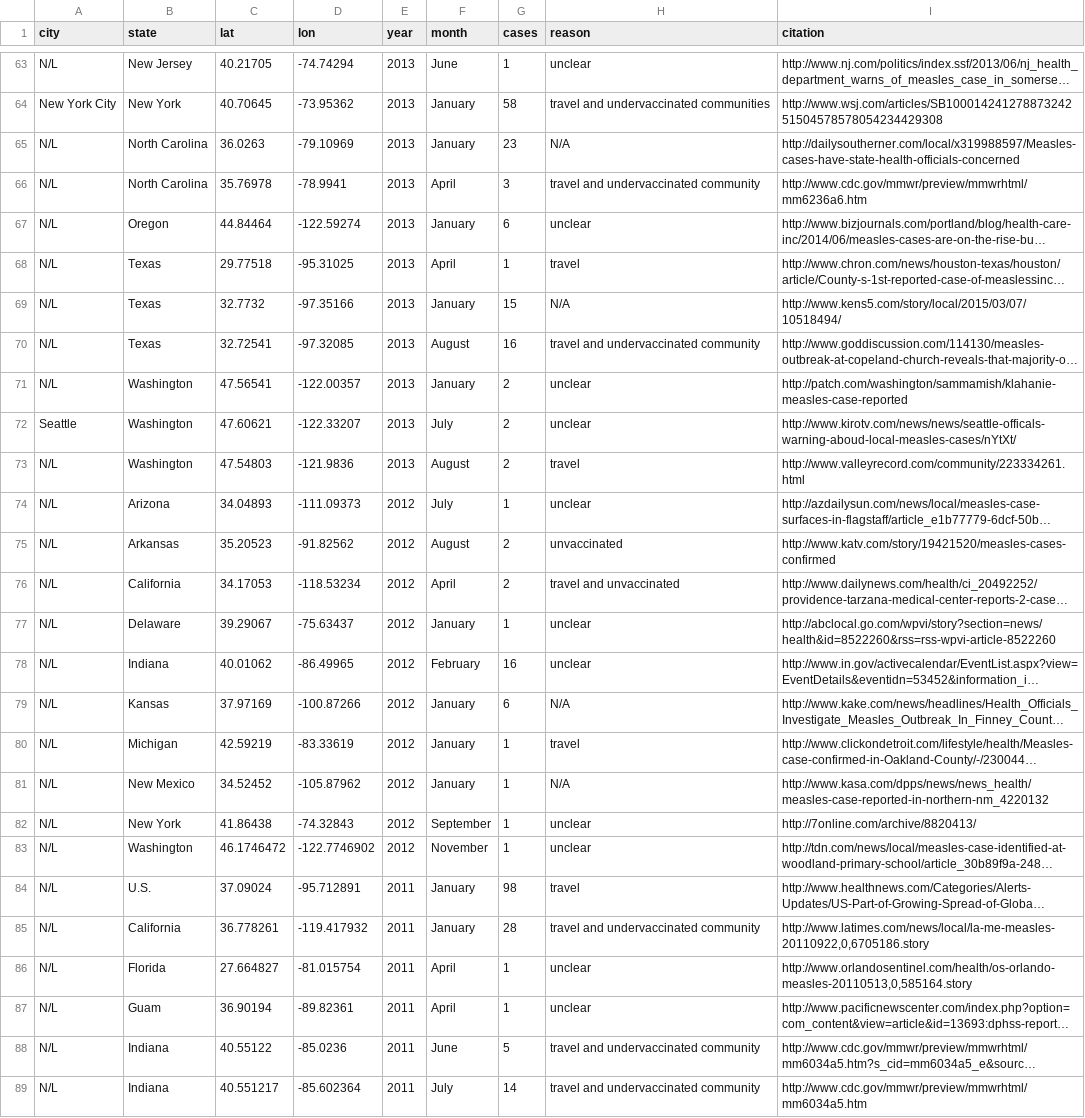
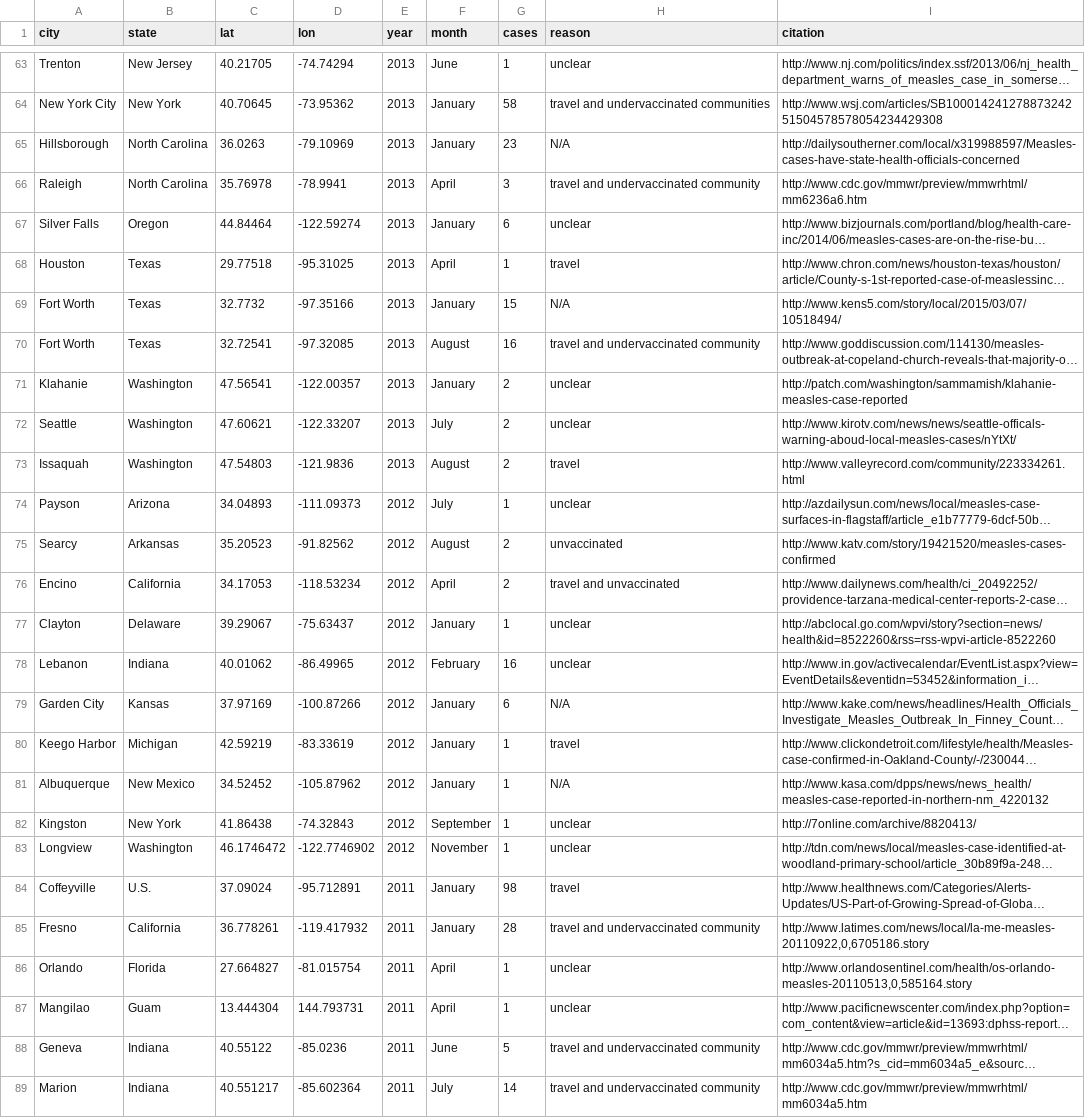
Before and after one commit to artiichoke/165_Final_Project, a CSV file: measles_outbreaks.csv, drawn as a sheet; only a part is shown, gaps mark what is left out; long unchanged cells end in …; the diff covers the shown part only; the diff names each change by its address in the sheet, - before the commit and + after, or states it on an @@ line.

```diff
--- a/measles_outbreaks.csv
+++ b/measles_outbreaks.csv
-A63 (city): N/L
+A63 (city): Trenton
-A65 (city): N/L
+A65 (city): Hillsborough
-A66 (city): N/L
+A66 (city): Raleigh
-A67 (city): N/L
+A67 (city): Silver Falls
-A68 (city): N/L
+A68 (city): Houston
-A69:A70 (city): N/L
+A69:A70 (city): Fort Worth
-A71 (city): N/L
+A71 (city): Klahanie
-A73 (city): N/L
+A73 (city): Issaquah
-A74 (city): N/L
+A74 (city): Payson
-A75 (city): N/L
+A75 (city): Searcy
-A76 (city): N/L
+A76 (city): Encino
-A77 (city): N/L
+A77 (city): Clayton
-A78 (city): N/L
+A78 (city): Lebanon
-A79 (city): N/L
+A79 (city): Garden City
-A80 (city): N/L
+A80 (city): Keego Harbor
-A81 (city): N/L
+A81 (city): Albuquerque
-A82 (city): N/L
+A82 (city): Kingston
-A83 (city): N/L
+A83 (city): Longview
-A84 (city): N/L
+A84 (city): Coffeyville
-A85 (city): N/L
+A85 (city): Fresno
-A86 (city): N/L
+A86 (city): Orlando
-A87 (city): N/L
+A87 (city): Mangilao
-C87 (lat): 36.90194
+C87 (lat): 13.444304
-D87 (lon): -89.82361
+D87 (lon): 144.793731
-A88 (city): N/L
+A88 (city): Geneva
-A89 (city): N/L
+A89 (city): Marion
```
Also changed, not shown: 58 edited cells elsewhere in this file.
